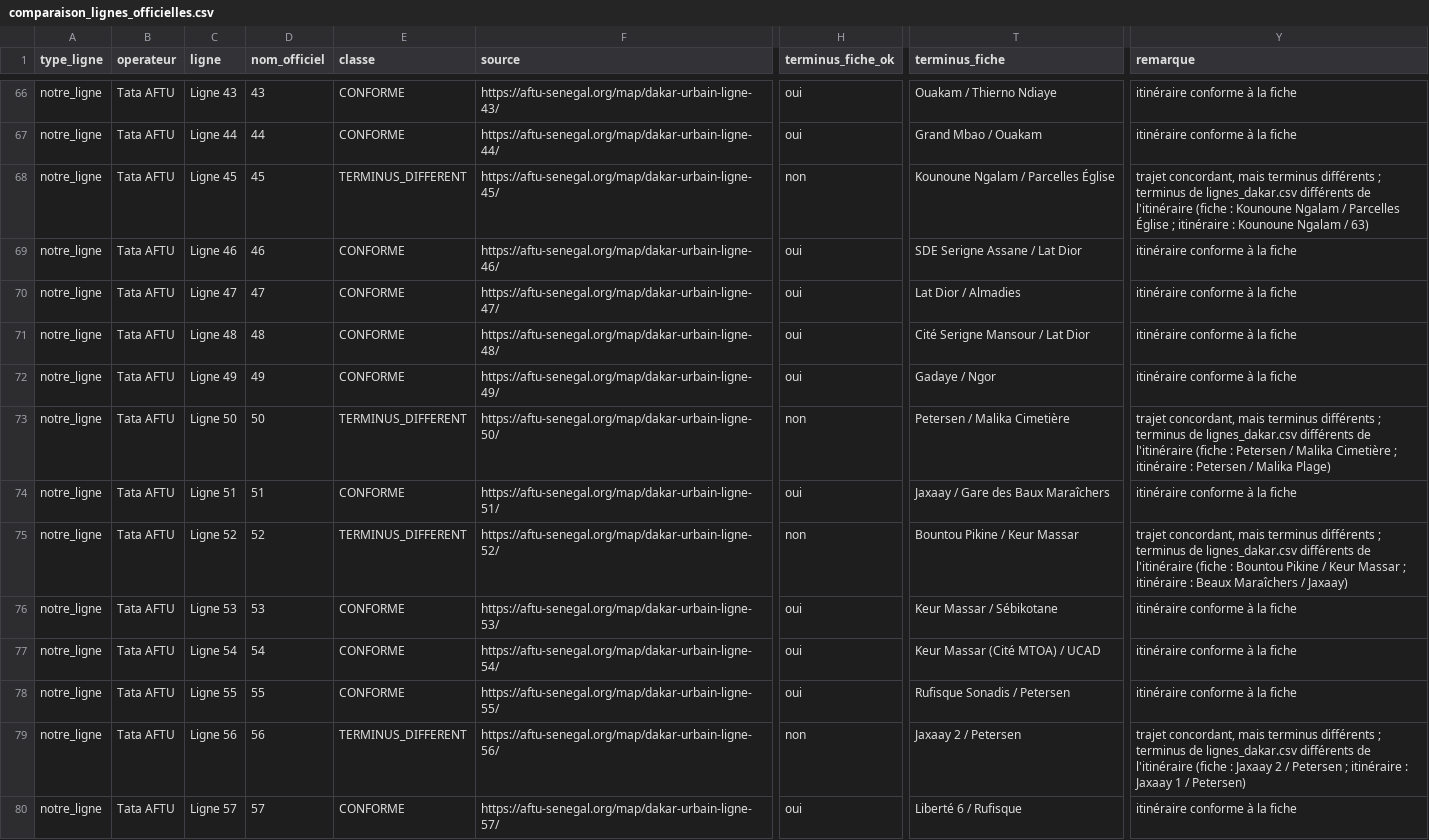
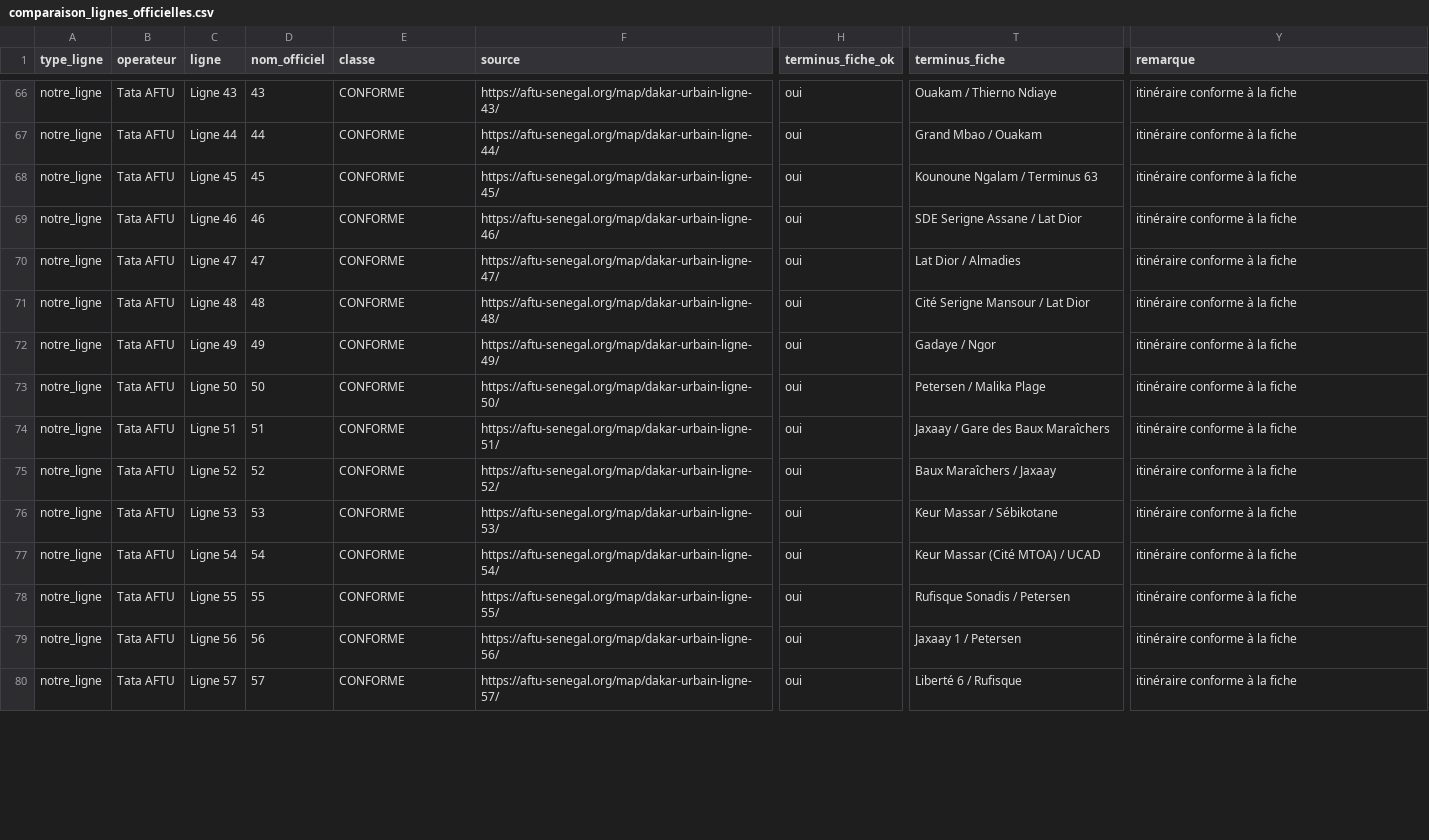
Before and after one commit to chniang/wolof-bus-assistant, a CSV file: data/audit/comparaison_lignes_officielles.csv, drawn as a sheet; only a part is shown, gaps mark what is left out; the diff covers the shown part only; the diff names each change by its address in the sheet, - before the commit and + after, or states it on an @@ line.

```diff
--- a/data/audit/comparaison_lignes_officielles.csv
+++ b/data/audit/comparaison_lignes_officielles.csv
-E68 (classe): TERMINUS_DIFFERENT
+E68 (classe): CONFORME
-H68 (terminus_fiche_ok): non
+H68 (terminus_fiche_ok): oui
-T68 (terminus_fiche): Kounoune Ngalam / Parcelles Église
+T68 (terminus_fiche): Kounoune Ngalam / Terminus 63
-Y68 (remarque): trajet concordant, mais terminus différents ; terminus de lignes_dakar.csv différents de l'itinéraire (fiche : Kounoune Ngalam / Parcelles Église ; itinéraire : Kounoune Ngalam / 63)
+Y68 (remarque): itinéraire conforme à la fiche
-E73 (classe): TERMINUS_DIFFERENT
+E73 (classe): CONFORME
-H73 (terminus_fiche_ok): non
+H73 (terminus_fiche_ok): oui
-T73 (terminus_fiche): Petersen / Malika Cimetière
+T73 (terminus_fiche): Petersen / Malika Plage
-Y73 (remarque): trajet concordant, mais terminus différents ; terminus de lignes_dakar.csv différents de l'itinéraire (fiche : Petersen / Malika Cimetière ; itinéraire : Petersen / Malika Plage)
+Y73 (remarque): itinéraire conforme à la fiche
-E75 (classe): TERMINUS_DIFFERENT
+E75 (classe): CONFORME
-H75 (terminus_fiche_ok): non
+H75 (terminus_fiche_ok): oui
-T75 (terminus_fiche): Bountou Pikine / Keur Massar
+T75 (terminus_fiche): Baux Maraîchers / Jaxaay
-Y75 (remarque): trajet concordant, mais terminus différents ; terminus de lignes_dakar.csv différents de l'itinéraire (fiche : Bountou Pikine / Keur Massar ; itinéraire : Beaux Maraîchers / Jaxaay)
+Y75 (remarque): itinéraire conforme à la fiche
-E79 (classe): TERMINUS_DIFFERENT
+E79 (classe): CONFORME
-H79 (terminus_fiche_ok): non
+H79 (terminus_fiche_ok): oui
-T79 (terminus_fiche): Jaxaay 2 / Petersen
+T79 (terminus_fiche): Jaxaay 1 / Petersen
-Y79 (remarque): trajet concordant, mais terminus différents ; terminus de lignes_dakar.csv différents de l'itinéraire (fiche : Jaxaay 2 / Petersen ; itinéraire : Jaxaay 1 / Petersen)
+Y79 (remarque): itinéraire conforme à la fiche
```
Also changed, not shown: 44 edited cells elsewhere in this file, data/audit/fiabilite_lignes.csv, 6 other files.
